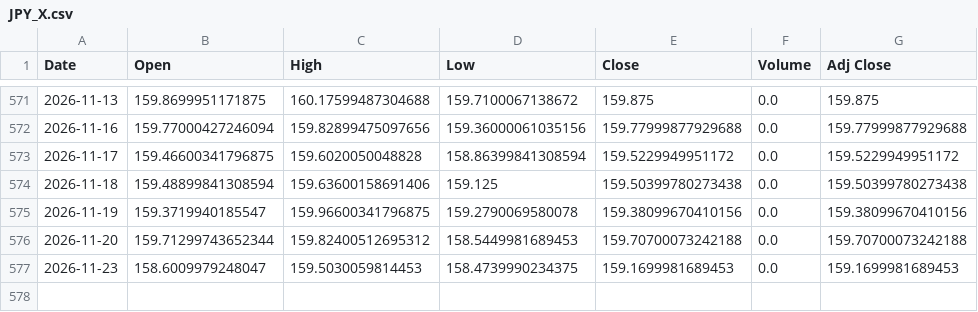
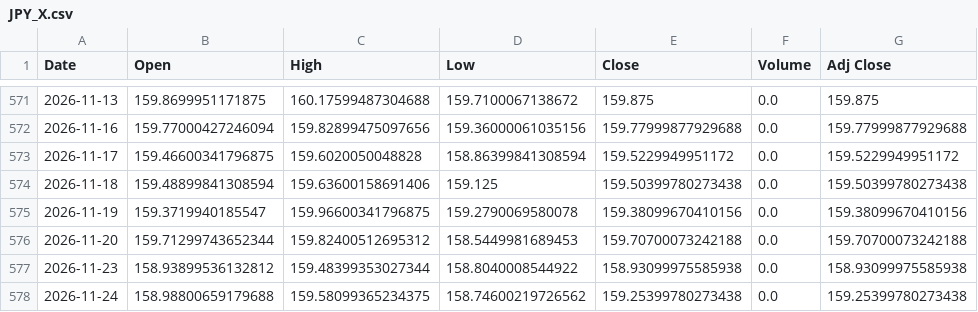
Before and after one commit to 26yamer/jp-swing-data, a CSV file: data/ohlcv/JPY_X.csv, drawn as a sheet; only a part is shown, gaps mark what is left out.

```diff
--- a/data/ohlcv/JPY_X.csv
+++ b/data/ohlcv/JPY_X.csv
@@ -576,2 +576,3 @@ Date,Open,High,Low,Close,Volume,Adj Close
 2026-11-20,159.71299743652344,159.82400512695312,158.5449981689453,159.70700073242188,0.0,159.70700073242188
-2026-11-23,158.6009979248047,159.5030059814453,158.4739990234375,159.1699981689453,0.0,159.1699981689453
+2026-11-23,158.93899536132812,159.48399353027344,158.8040008544922,158.93099975585938,0.0,158.93099975585938
+2026-11-24,158.98800659179688,159.58099365234375,158.74600219726562,159.25399780273438,0.0,159.25399780273438
```
Also changed, not shown: data/edinet_hist.csv, data/ohlcv/_GSPC.csv, 52 other files.
